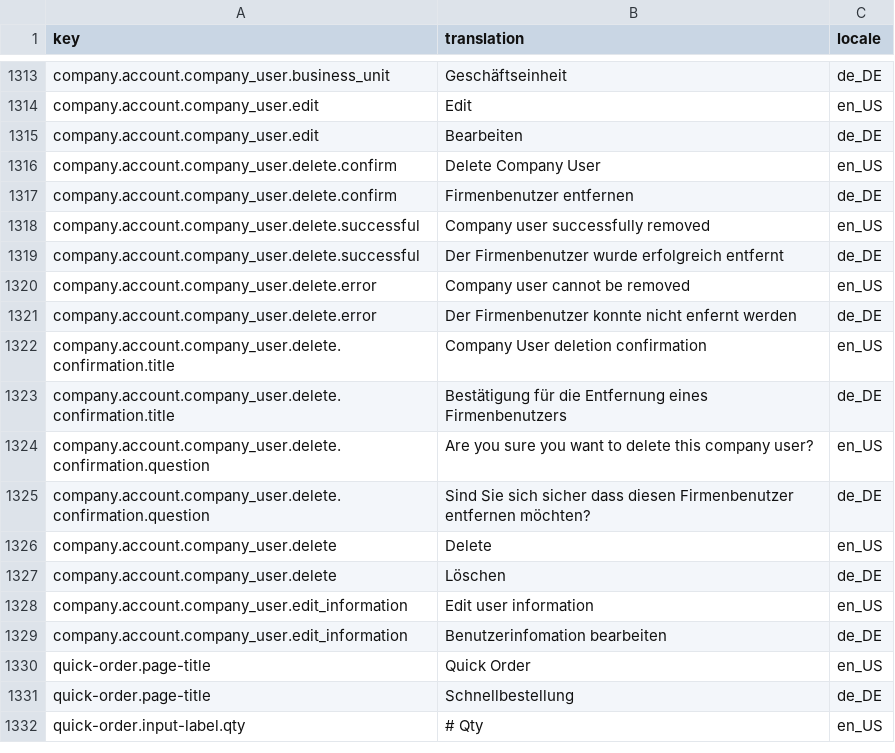
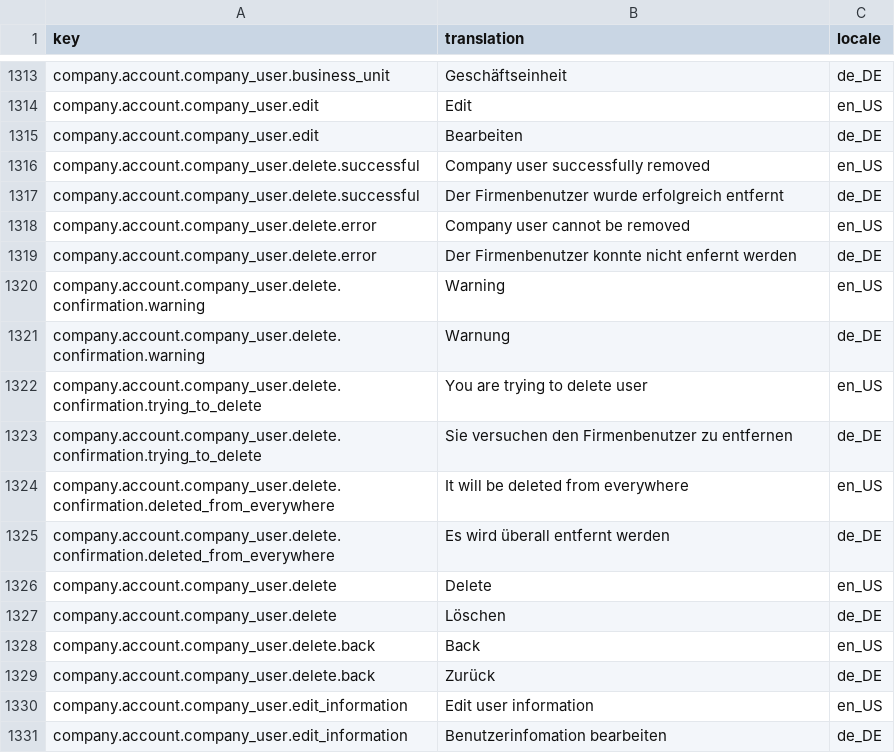
Before and after one commit to spryker-shop/suite, a CSV file: data/import/glossary.csv, drawn as a sheet; only a part is shown, gaps mark what is left out; the shorter side is filled out with more unchanged rows.

Commit message:
PS-3623: Updated deletion confirmation page accordingly to Andrew's requirements

```diff
--- a/data/import/glossary.csv
+++ b/data/import/glossary.csv
@@ -1315,4 +1315,2 @@ company.account.company_user.edit,Edit,en_US
 company.account.company_user.edit,Bearbeiten,de_DE
-company.account.company_user.delete.confirm,Delete Company User,en_US
-company.account.company_user.delete.confirm,Firmenbenutzer entfernen,de_DE
 company.account.company_user.delete.successful,Company user successfully removed,en_US
@@ -1321,8 +1319,12 @@ company.account.company_user.delete.error,Company user cannot be removed,en_US
 company.account.company_user.delete.error,Der Firmenbenutzer konnte nicht enfernt werden,de_DE
-company.account.company_user.delete.confirmation.title,Company User deletion confirmation,en_US
-company.account.company_user.delete.confirmation.title,Bestätigung für die Entfernung eines Firmenbenutzers,de_DE
-company.account.company_user.delete.confirmation.question,Are you sure you want to delete this company user?,en_US
-company.account.company_user.delete.confirmation.question,Sind Sie sich sicher dass diesen Firmenbenutzer entfernen möchten?,de_DE
+company.account.company_user.delete.confirmation.warning,Warning,en_US
+company.account.company_user.delete.confirmation.warning,Warnung,de_DE
+company.account.company_user.delete.confirmation.trying_to_delete,You are trying to delete user,en_US
+company.account.company_user.delete.confirmation.trying_to_delete,Sie versuchen den Firmenbenutzer zu entfernen,de_DE
+company.account.company_user.delete.confirmation.deleted_from_everywhere,It will be deleted from everywhere,en_US
+company.account.company_user.delete.confirmation.deleted_from_everywhere,Es wird überall entfernt werden,de_DE
 company.account.company_user.delete,Delete,en_US
 company.account.company_user.delete,Löschen,de_DE
+company.account.company_user.delete.back,Back,en_US
+company.account.company_user.delete.back,Zurück,de_DE
 company.account.company_user.edit_information,Edit user information,en_US
```
